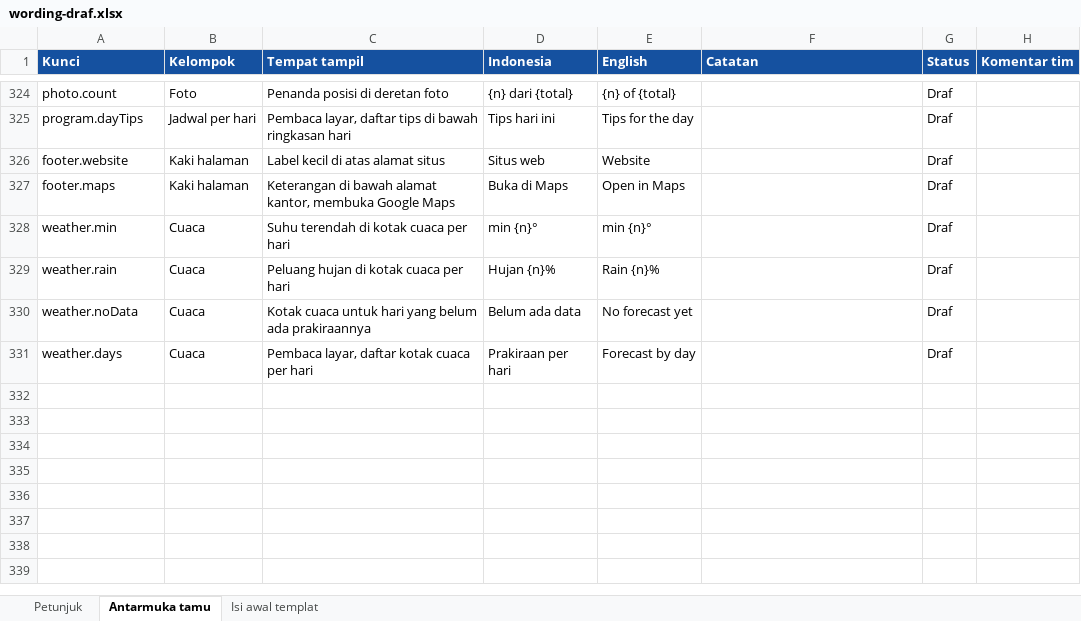
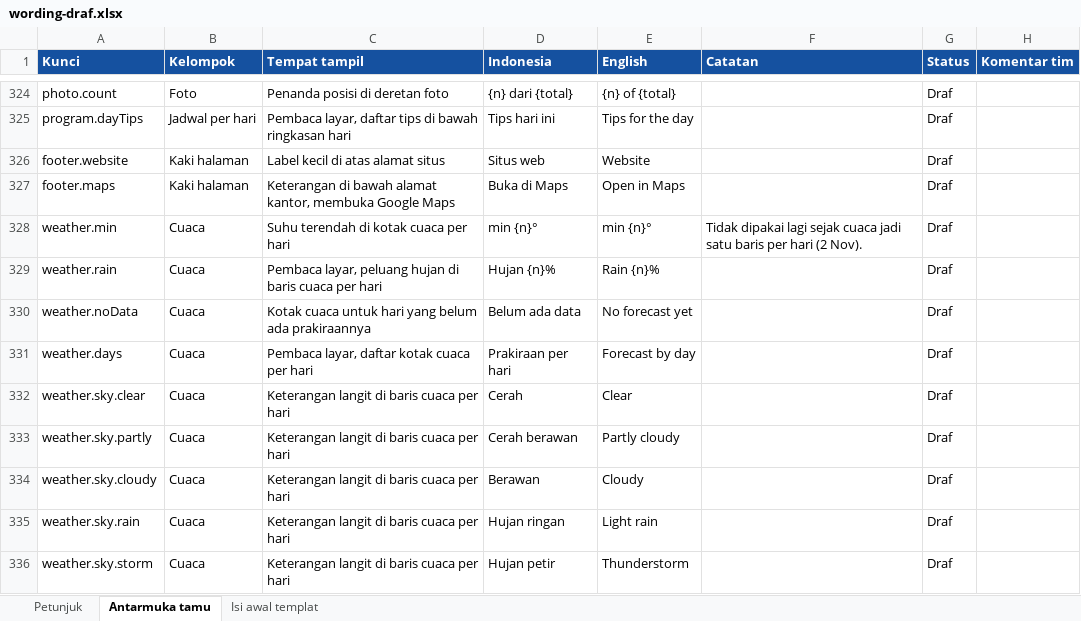
Before and after one commit to midowg/guest-experience, an Excel workbook: docs/wording-draf.xlsx, sheet Antarmuka tamu, drawn as a sheet; only a part is shown, gaps mark what is left out; values as stored, in another font and other column widths than the file's, no borders; the diff names each change by its address in the sheet, - before the commit and + after, or states it on an @@ line.

```diff
--- a/docs/wording-draf.xlsx (sheet Antarmuka tamu)
+++ b/docs/wording-draf.xlsx (sheet Antarmuka tamu)
-F328 (Catatan): (empty)
+F328 (Catatan): Tidak dipakai lagi sejak cuaca jadi satu baris per hari (2 Nov).
-C329 (Tempat tampil): Peluang hujan di kotak cuaca per hari
+C329 (Tempat tampil): Pembaca layar, peluang hujan di baris cuaca per hari
+row 332: weather.sky.clear | Cuaca | Keterangan langit di baris cuaca per hari | Cerah | Clear |  | Draf
+row 333: weather.sky.partly | Cuaca | Keterangan langit di baris cuaca per hari | Cerah berawan | Partly cloudy |  | Draf
+row 334: weather.sky.cloudy | Cuaca | Keterangan langit di baris cuaca per hari | Berawan | Cloudy |  | Draf
+row 335: weather.sky.rain | Cuaca | Keterangan langit di baris cuaca per hari | Hujan ringan | Light rain |  | Draf
+row 336: weather.sky.storm | Cuaca | Keterangan langit di baris cuaca per hari | Hujan petir | Thunderstorm |  | Draf
```
Also changed, not shown: 9 other files.
